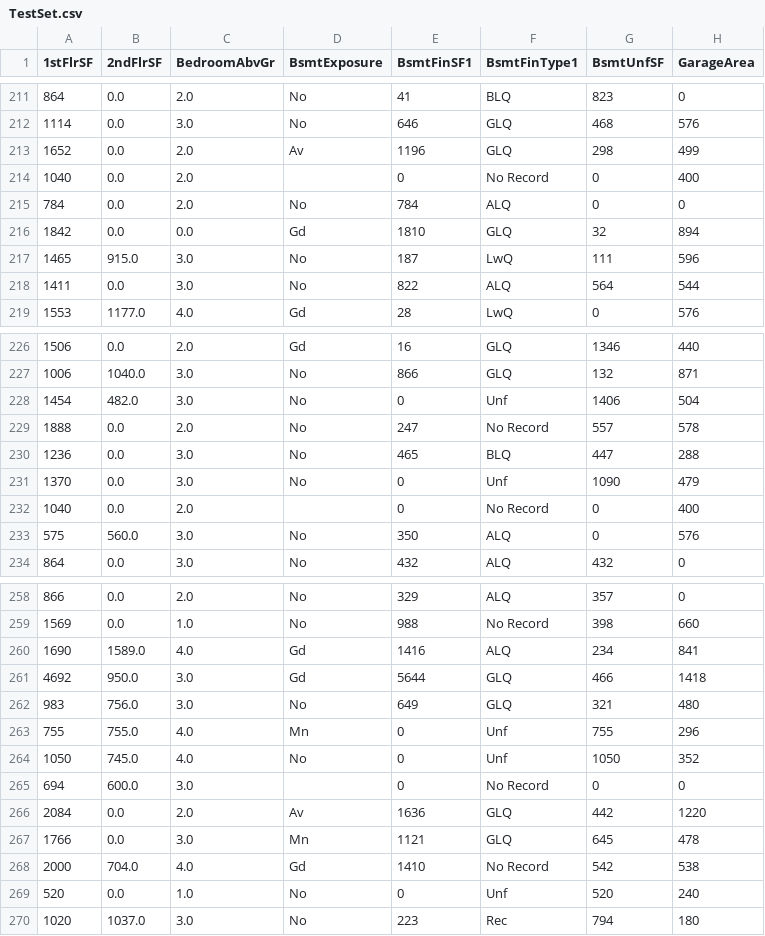
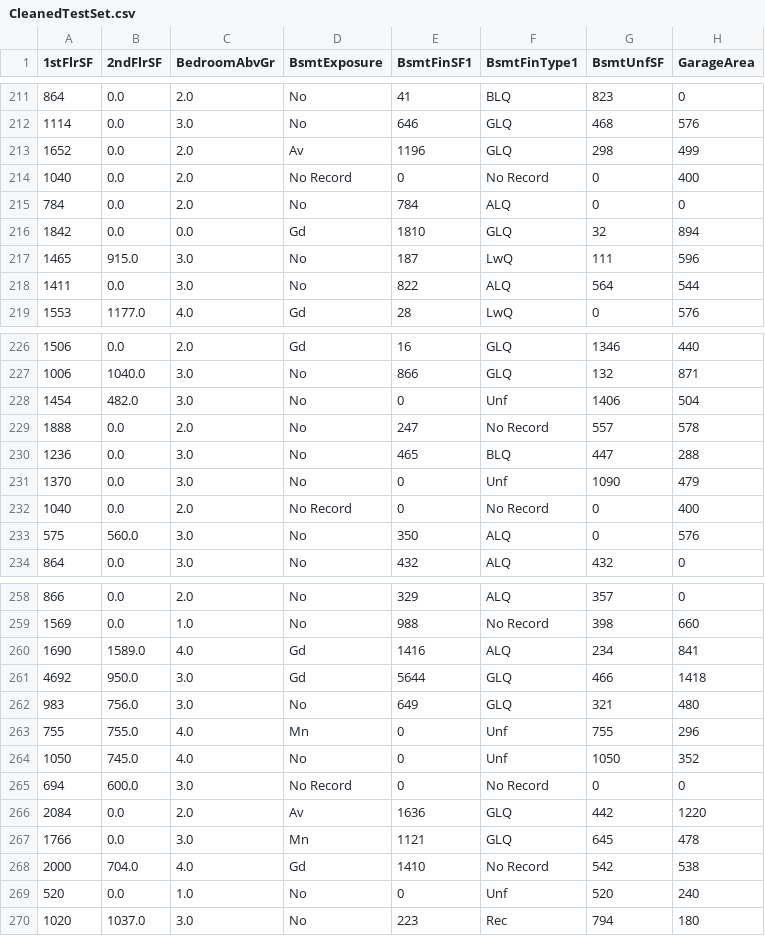
Before and after one commit to aksurcos/P5-Heritage-Housing, a CSV file: outputs/datasets/collection/cleaned/CleanedTestSet.csv (was outputs/datasets/collection/cleaned/TestSet.csv), drawn as a sheet; only a part is shown, gaps mark what is left out; the diff covers the shown part only; the diff names each change by its address in the sheet, - before the commit and + after, or states it on an @@ line.

```diff
--- a/outputs/datasets/collection/cleaned/TestSet.csv
+++ b/outputs/datasets/collection/cleaned/CleanedTestSet.csv
-D214 (BsmtExposure): (empty)
+D214 (BsmtExposure): No Record
-D232 (BsmtExposure): (empty)
+D232 (BsmtExposure): No Record
-D265 (BsmtExposure): (empty)
+D265 (BsmtExposure): No Record
```
Also changed, not shown: 7 edited cells elsewhere in this file, outputs/datasets/collection/cleaned/CleanedTrainSet.csv, 4 other files.
